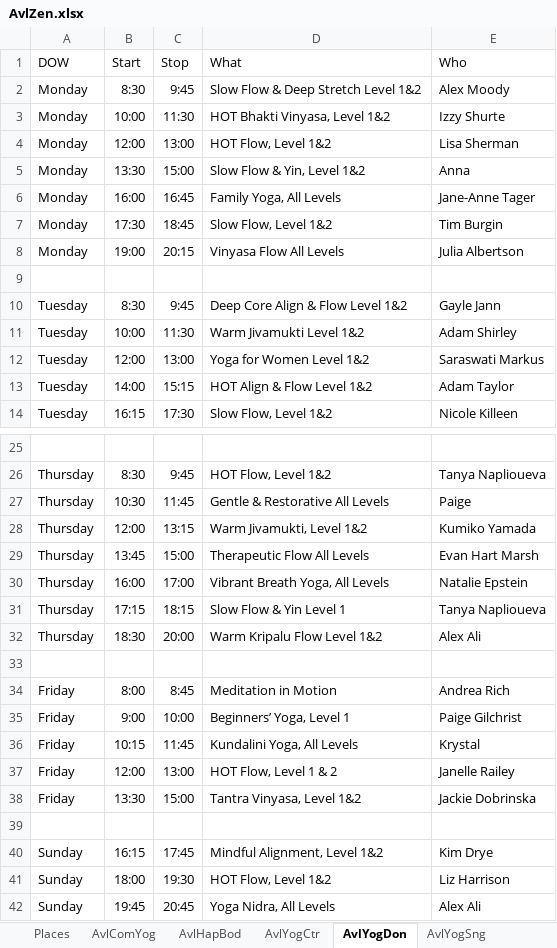
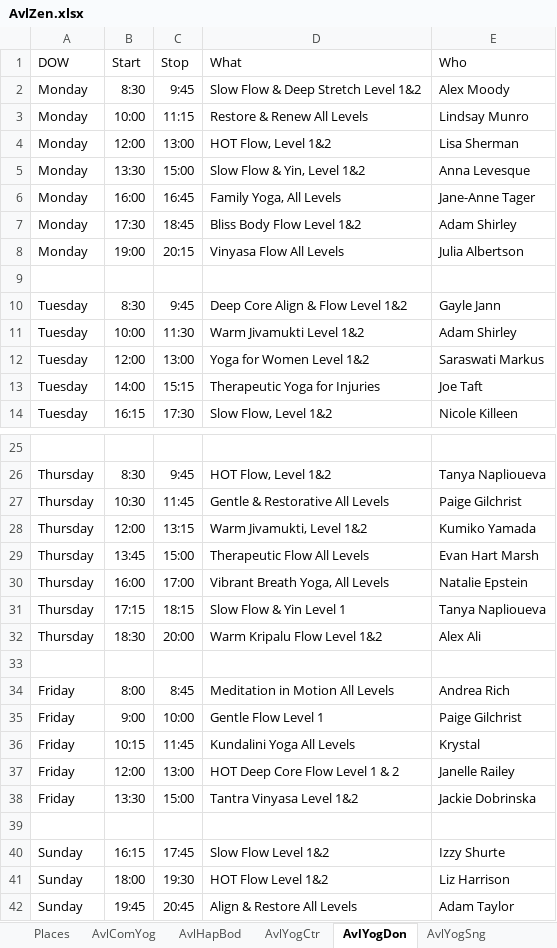
Before and after one commit to holtdan/AvlZen, an Excel workbook: AvlZen/App_Data/AvlZen.xlsx, sheet AvlYogDon, drawn as a sheet; only a part is shown, gaps mark what is left out; values as stored, in another font and other column widths than the file's, no borders; the diff names each change by its address in the sheet, - before the commit and + after, or states it on an @@ line.

```diff
--- a/AvlZen/App_Data/AvlZen.xlsx (sheet AvlYogDon)
+++ b/AvlZen/App_Data/AvlZen.xlsx (sheet AvlYogDon)
-C3 (Stop): 11:30
+C3 (Stop): 11:15
-D3 (What): HOT Bhakti Vinyasa, Level 1&2
+D3 (What): Restore & Renew All Levels
-E3 (Who): Izzy Shurte
+E3 (Who): Lindsay Munro
-E5 (Who): Anna
+E5 (Who): Anna Levesque
-D7 (What): Slow Flow, Level 1&2
+D7 (What): Bliss Body Flow Level 1&2
-E7 (Who): Tim Burgin
+E7 (Who): Adam Shirley
-D13 (What): HOT Align & Flow Level 1&2
+D13 (What): Therapeutic Yoga for Injuries
-E13 (Who): Adam Taylor
+E13 (Who): Joe Taft
-E27 (Who): Paige
+E27 (Who): Paige Gilchrist
-D34 (What): Meditation in Motion
+D34 (What): Meditation in Motion All Levels
-D35 (What): Beginners’ Yoga, Level 1
+D35 (What): Gentle Flow Level 1
-D36 (What): Kundalini Yoga, All Levels
+D36 (What): Kundalini Yoga All Levels
-D37 (What): HOT Flow, Level 1 & 2
+D37 (What): HOT Deep Core Flow Level 1 & 2
-D38 (What): Tantra Vinyasa, Level 1&2
+D38 (What): Tantra Vinyasa Level 1&2
-D40 (What): Mindful Alignment, Level 1&2
+D40 (What): Slow Flow Level 1&2
-E40 (Who): Kim Drye
+E40 (Who): Izzy Shurte
-D41 (What): HOT Flow, Level 1&2
+D41 (What): HOT Flow Level 1&2
-D42 (What): Yoga Nidra, All Levels
+D42 (What): Align & Restore All Levels
-E42 (Who): Alex Ali
+E42 (Who): Adam Taylor
```
Also changed, not shown: sheet HotYogAvl, sheet WstAvlYog, sheet AvlYogCtr, sheet AvlComYog, sheet NrshLifeCtr, sheet YmcaWdfn, 6 more sheets.
